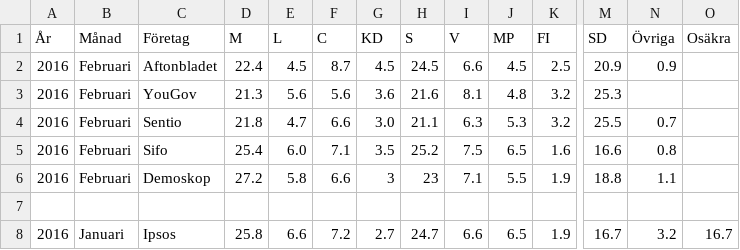
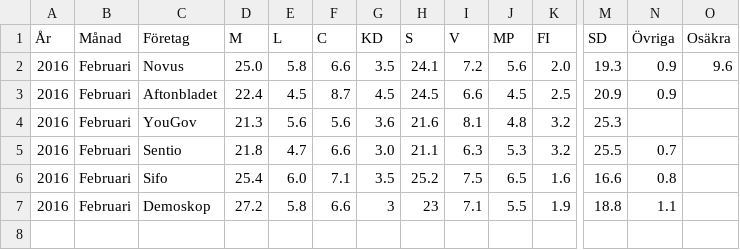
Before and after one commit to hampusborgos/swedish-opinion-data, a CSV file: all-surveys-optimized.csv, drawn as a sheet; only a part is shown, gaps mark what is left out; the shorter side is filled out with more unchanged rows; rows hold the shown columns only; the diff names each change by its address in the sheet, - before the commit and + after, or states it on an @@ line.

Commit message:
Novus Februari.

```diff
--- a/all-surveys-optimized.csv
+++ b/all-surveys-optimized.csv
+row 2: 2016 | Februari | Novus | 25.0 | 5.8 | 6.6 | 3.5 | 24.1 | 7.2 | 5.6 | 2.0 | 19.3 | 0.9 | 9.6
```
